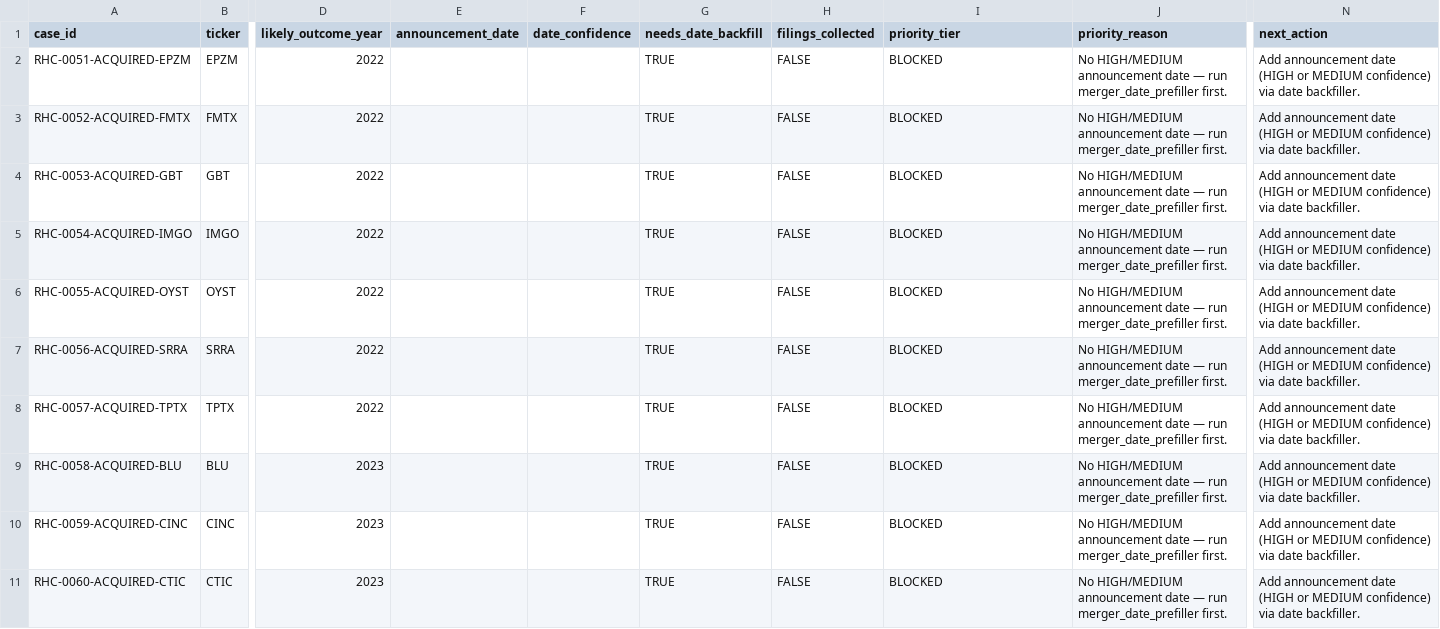
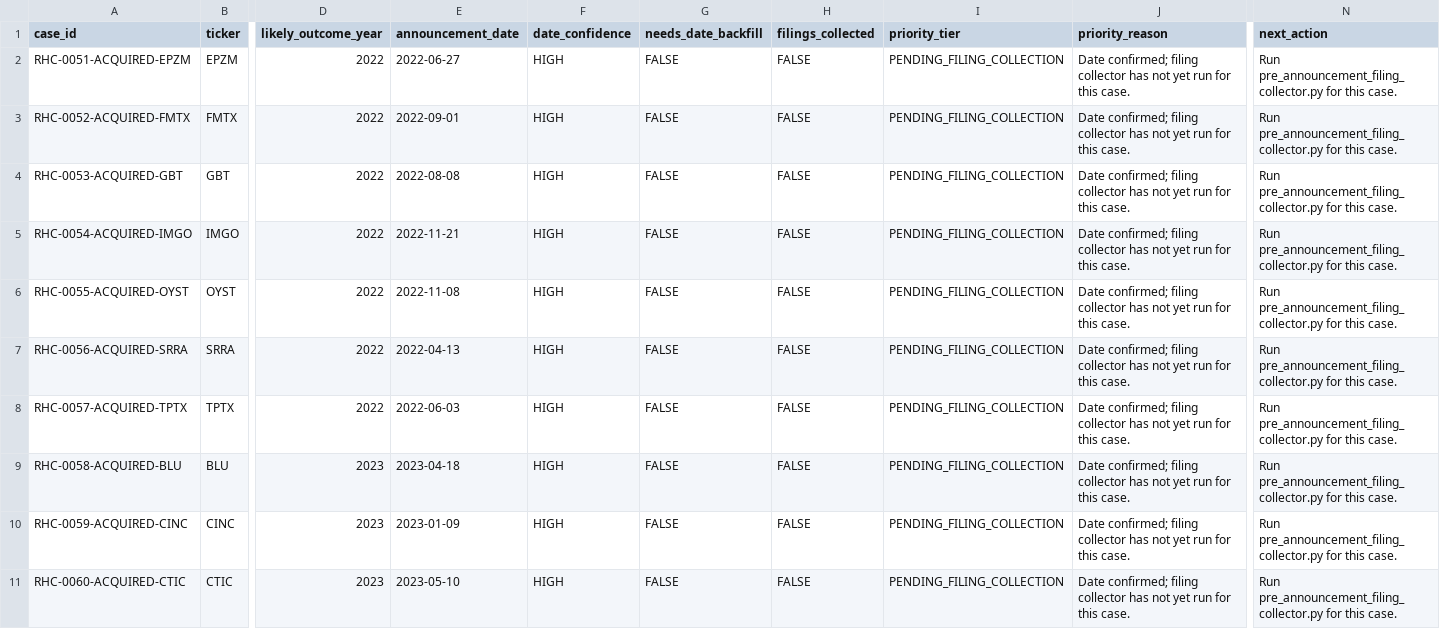
Before and after one commit to jackdiemar/ma-scanner, a CSV file: data/historical_cases/batch_51_70_exception_queue.csv, drawn as a sheet; only a part is shown, gaps mark what is left out; the diff covers the shown part only; the diff names each change by its address in the sheet, - before the commit and + after, or states it on an @@ line.

```diff
--- a/data/historical_cases/batch_51_70_exception_queue.csv
+++ b/data/historical_cases/batch_51_70_exception_queue.csv
-E2 (announcement_date): (empty)
+E2 (announcement_date): 2022-06-27
-F2:F11 (date_confidence): (empty)
+F2:F11 (date_confidence): HIGH
-G2:G11 (needs_date_backfill): TRUE
+G2:G11 (needs_date_backfill): FALSE
-I2:I11 (priority_tier): BLOCKED
+I2:I11 (priority_tier): PENDING_FILING_COLLECTION
-J2:J11 (priority_reason): No HIGH/MEDIUM announcement date — run merger_date_prefiller first.
+J2:J11 (priority_reason): Date confirmed; filing collector has not yet run for this case.
-N2:N11 (next_action): Add announcement date (HIGH or MEDIUM confidence) via date backfiller.
+N2:N11 (next_action): Run pre_announcement_filing_collector.py for this case.
-E3 (announcement_date): (empty)
+E3 (announcement_date): 2022-09-01
-E4 (announcement_date): (empty)
+E4 (announcement_date): 2022-08-08
-E5 (announcement_date): (empty)
+E5 (announcement_date): 2022-11-21
-E6 (announcement_date): (empty)
+E6 (announcement_date): 2022-11-08
-E7 (announcement_date): (empty)
+E7 (announcement_date): 2022-04-13
-E8 (announcement_date): (empty)
+E8 (announcement_date): 2022-06-03
-E9 (announcement_date): (empty)
+E9 (announcement_date): 2023-04-18
-E10 (announcement_date): (empty)
+E10 (announcement_date): 2023-01-09
-E11 (announcement_date): (empty)
+E11 (announcement_date): 2023-05-10
```
Also changed, not shown: 60 edited cells elsewhere in this file, data/historical_cases/batch_51_70_date_prefill_queue.csv, 7 other files.
